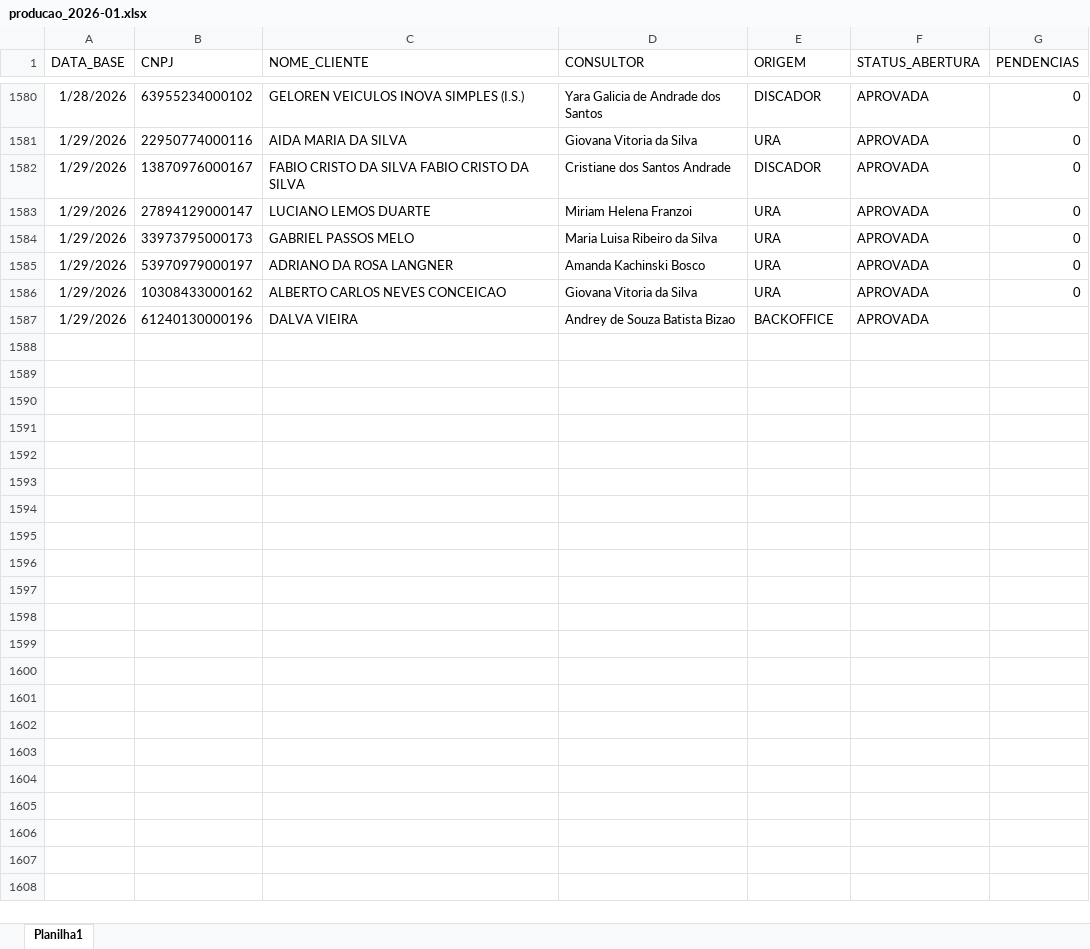
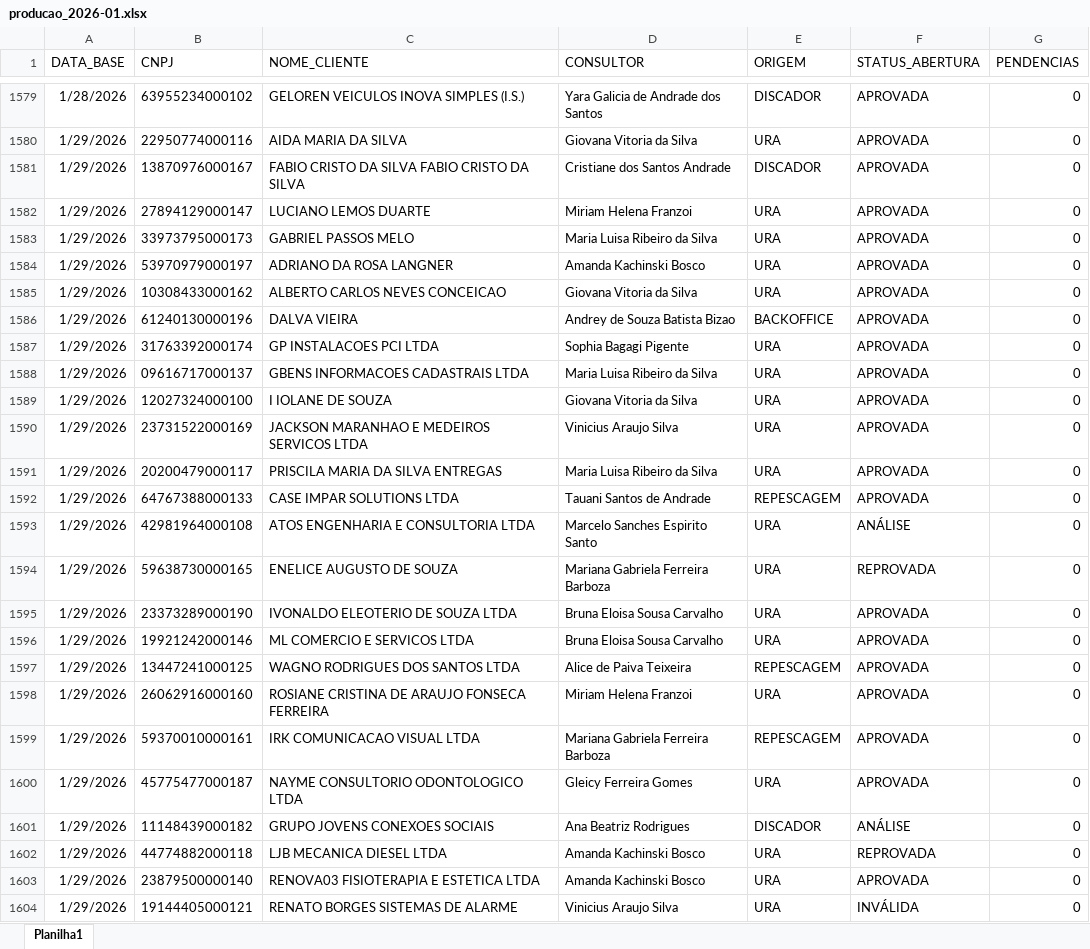
Before and after one commit to Augusto05/atlas, an Excel workbook: first-atlas/producao_2026-01.xlsx, sheet Planilha1, drawn as a sheet; only a part is shown, gaps mark what is left out; values as stored, in another font and other column widths than the file's, no borders; addresses are those after the commit; the diff covers the shown part only; the diff names each change by its address in the sheet, - before the commit and + after, or states it on an @@ line.

Commit message:
updated producao

```diff
--- a/first-atlas/producao_2026-01.xlsx (sheet Planilha1)
+++ b/first-atlas/producao_2026-01.xlsx (sheet Planilha1)
-G1586 (PENDENCIAS): (empty)
+G1586 (PENDENCIAS): 0
+row 1587: 1/29/2026 | 31763392000174 | GP INSTALACOES PCI LTDA | Sophia Bagagi Pigente | URA | APROVADA | 0
+row 1588: 1/29/2026 | 09616717000137 | GBENS INFORMACOES CADASTRAIS LTDA | Maria Luisa Ribeiro da Silva | URA | APROVADA | 0
+row 1589: 1/29/2026 | 12027324000100 | I IOLANE DE SOUZA | Giovana Vitoria da Silva | URA | APROVADA | 0
+row 1590: 1/29/2026 | 23731522000169 | JACKSON MARANHAO E MEDEIROS SERVICOS LTDA | Vinicius Araujo Silva | URA | APROVADA | 0
+row 1591: 1/29/2026 | 20200479000117 | PRISCILA MARIA DA SILVA ENTREGAS | Maria Luisa Ribeiro da Silva | URA | APROVADA | 0
+row 1592: 1/29/2026 | 64767388000133 | CASE IMPAR SOLUTIONS LTDA | Tauani Santos de Andrade | REPESCAGEM | APROVADA | 0
+row 1593: 1/29/2026 | 42981964000108 | ATOS ENGENHARIA E CONSULTORIA LTDA | Marcelo Sanches Espirito Santo | URA | ANÁLISE | 0
+row 1594: 1/29/2026 | 59638730000165 | ENELICE AUGUSTO DE SOUZA | Mariana Gabriela Ferreira Barboza | URA | REPROVADA | 0
+row 1595: 1/29/2026 | 23373289000190 | IVONALDO ELEOTERIO DE SOUZA LTDA | Bruna Eloisa Sousa Carvalho | URA | APROVADA | 0
+row 1596: 1/29/2026 | 19921242000146 | ML COMERCIO E SERVICOS LTDA | Bruna Eloisa Sousa Carvalho | URA | APROVADA | 0
+row 1597: 1/29/2026 | 13447241000125 | WAGNO RODRIGUES DOS SANTOS LTDA | Alice de Paiva Teixeira | REPESCAGEM | APROVADA | 0
+row 1598: 1/29/2026 | 26062916000160 | ROSIANE CRISTINA DE ARAUJO FONSECA FERREIRA | Miriam Helena Franzoi | URA | APROVADA | 0
+row 1599: 1/29/2026 | 59370010000161 | IRK COMUNICACAO VISUAL LTDA | Mariana Gabriela Ferreira Barboza | REPESCAGEM | APROVADA | 0
+row 1600: 1/29/2026 | 45775477000187 | NAYME CONSULTORIO ODONTOLOGICO LTDA | Gleicy Ferreira Gomes | URA | APROVADA | 0
+row 1601: 1/29/2026 | 11148439000182 | GRUPO JOVENS CONEXOES SOCIAIS | Ana Beatriz Rodrigues | DISCADOR | ANÁLISE | 0
+row 1602: 1/29/2026 | 44774882000118 | LJB MECANICA DIESEL LTDA | Amanda Kachinski Bosco | URA | REPROVADA | 0
+row 1603: 1/29/2026 | 23879500000140 | RENOVA03 FISIOTERAPIA E ESTETICA LTDA | Amanda Kachinski Bosco | URA | APROVADA | 0
+row 1604: 1/29/2026 | 19144405000121 | RENATO BORGES SISTEMAS DE ALARME | Vinicius Araujo Silva | URA | INVÁLIDA | 0
```
Also changed, not shown: 40 added rows, 1 removed row and 21 edited cells elsewhere in this sheet, 1 other file.
